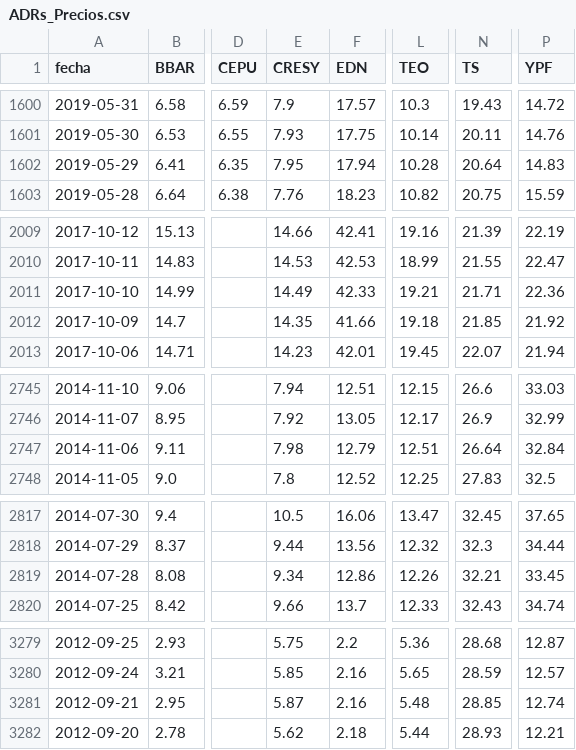
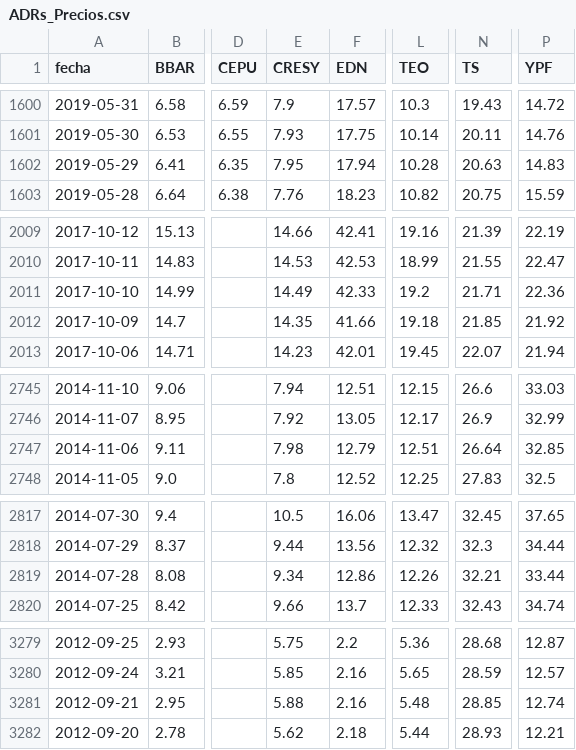
Before and after one commit to jesusrobles824/bases-de-datos, a CSV file: ADRs_Precios.csv, drawn as a sheet; only a part is shown, gaps mark what is left out; the diff covers the shown part only; the diff names each change by its address in the sheet, - before the commit and + after, or states it on an @@ line.

```diff
--- a/ADRs_Precios.csv
+++ b/ADRs_Precios.csv
-N1602 (TS): 20.64
+N1602 (TS): 20.63
-L2011 (TEO): 19.21
+L2011 (TEO): 19.2
-P2747 (YPF): 32.84
+P2747 (YPF): 32.85
-P2819 (YPF): 33.45
+P2819 (YPF): 33.44
-E3281 (CRESY): 5.87
+E3281 (CRESY): 5.88
```
Also changed, not shown: 1 edited cell elsewhere in this file, ADRs_variacion_porcentual_diaria.csv.
